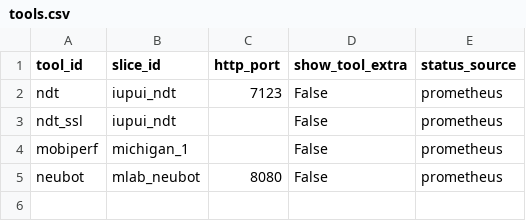
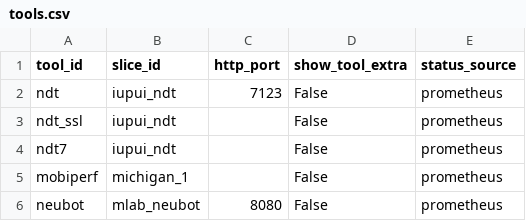
Before and after one commit to m-lab/mlab-ns, a CSV file: server/mlabns/conf/tools.csv, drawn as a sheet.

Commit message:
Add /ndt7 (#192)
* Add Prometheus query for ndt7.

* Add ndt7 to tools.csv.

```diff
--- a/server/mlabns/conf/tools.csv
+++ b/server/mlabns/conf/tools.csv
@@ -3,2 +3,3 @@ ndt,iupui_ndt,7123,False,prometheus
 ndt_ssl,iupui_ndt,,False,prometheus
+ndt7,iupui_ndt,,False,prometheus
 mobiperf,michigan_1,,False,prometheus
```
Also changed, not shown: 1 other file.
